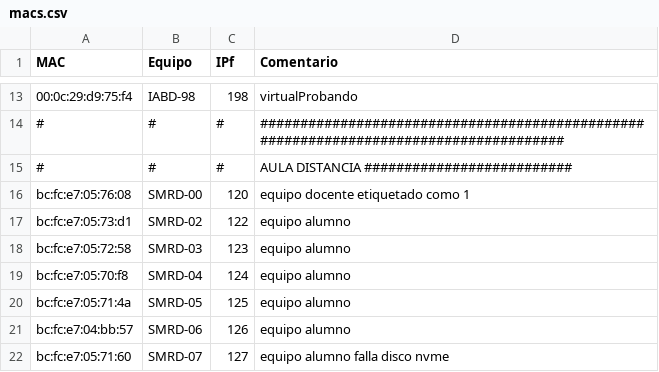
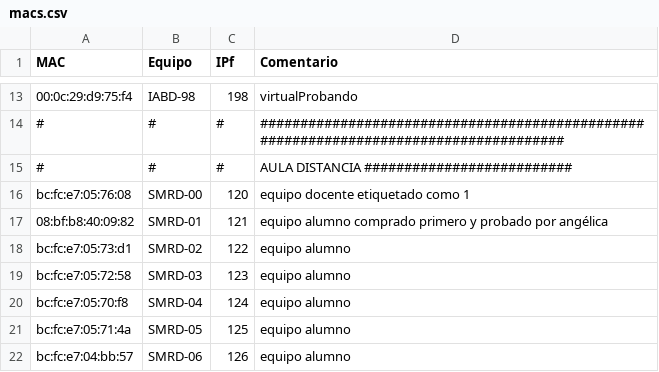
Before and after one commit to victormuelacarriles/IAC-IESMHP, a CSV file: macs.csv, drawn as a sheet; only a part is shown, gaps mark what is left out; the shorter side is filled out with more unchanged rows; the diff names each change by its address in the sheet, - before the commit and + after, or states it on an @@ line.

Commit message:
modified:   macs.csv +1

```diff
--- a/macs.csv
+++ b/macs.csv
+row 17: 08:bf:b8:40:09:82 | SMRD-01 | 121 | equipo alumno comprado primero y probado por angélica
```
